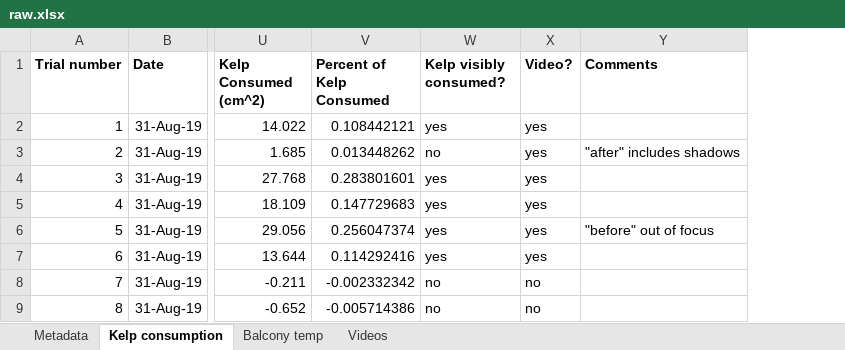
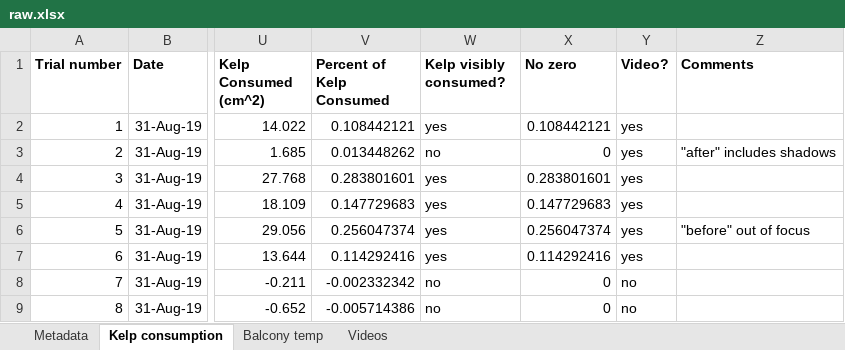
Before and after one commit to ameliaritger/Ritger-2019-Corynactis-urchin-deterrence, an Excel workbook: data/raw.xlsx, sheet Kelp consumption, drawn as a sheet; only a part is shown, gaps mark what is left out; values as stored, in another font and other column widths than the file's, no borders; the diff names each change by its address in the sheet, - before the commit and + after, or states it on an @@ line.

Commit message:
Turn negative and non significant percent consumption values to zero

```diff
--- a/data/raw.xlsx (sheet Kelp consumption)
+++ b/data/raw.xlsx (sheet Kelp consumption)
+column X (No zero), rows 2-9: 0.108442121 | 0 | 0.283801601 | 0.147729683 | 0.256047374 | 0.114292416 | 0 | 0
```
Also changed, not shown: sheet Videos, 1 other file.
